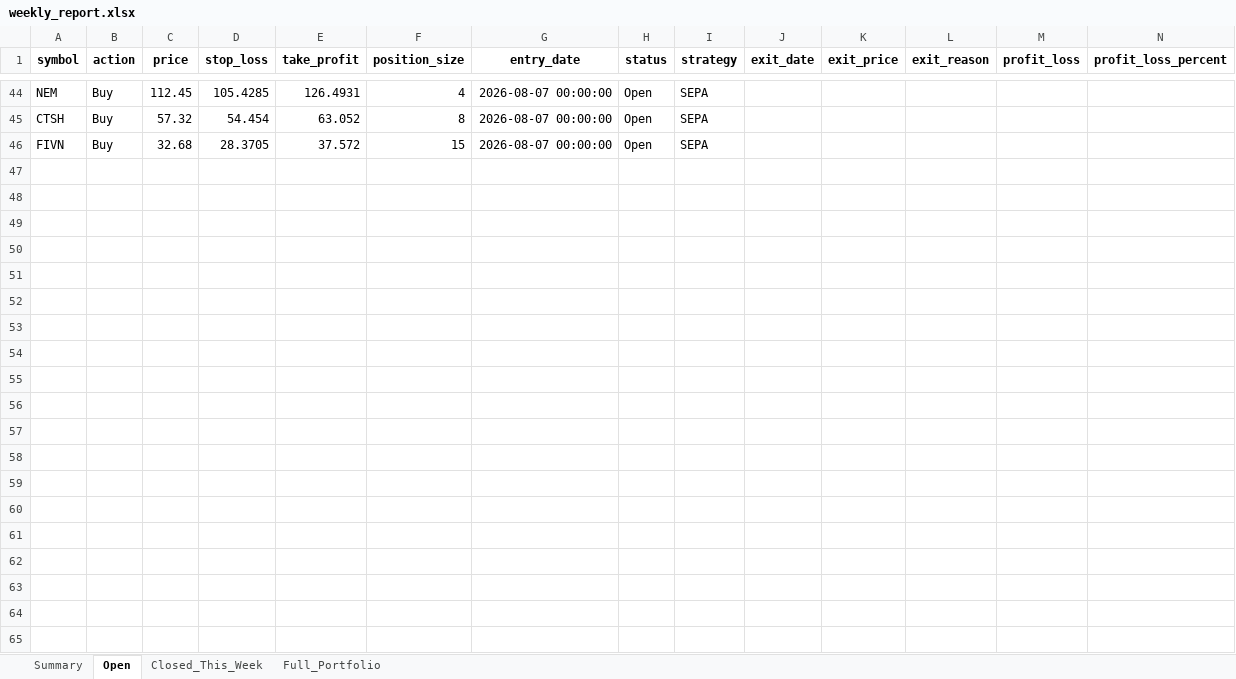
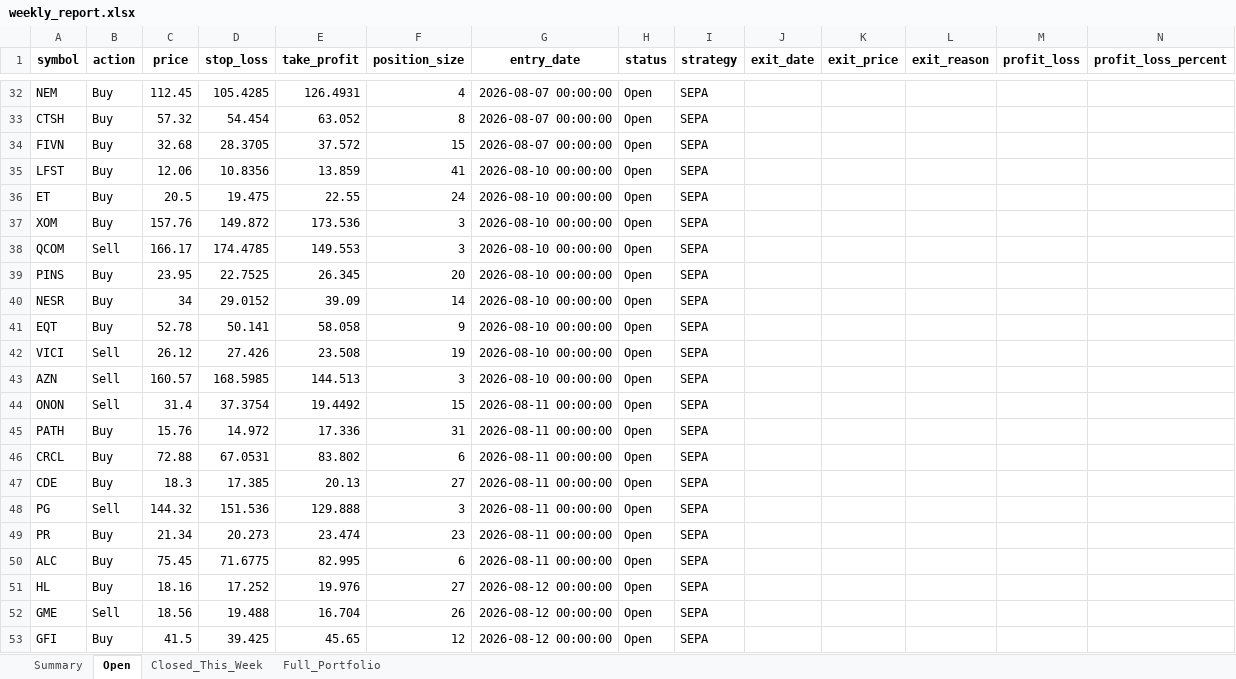
Before and after one commit to Leo1255serg/sepa-signal-bot, an Excel workbook: data/weekly_report.xlsx, sheet Open, drawn as a sheet; only a part is shown, gaps mark what is left out; values as stored, in another font and other column widths than the file's, no borders; the diff covers the shown part only; the diff names each change by its address in the sheet, - before the commit and + after, or states it on an @@ line.

Commit message:
chore(data): update SEPA portfolio state [skip ci]

```diff
--- a/data/weekly_report.xlsx (sheet Open)
+++ b/data/weekly_report.xlsx (sheet Open)
+row 35: LFST | Buy | 12.06 | 10.8356 | 13.859 | 41 | 2026-08-10 00:00:00 | Open | SEPA
+row 36: ET | Buy | 20.5 | 19.475 | 22.55 | 24 | 2026-08-10 00:00:00 | Open | SEPA
+row 37: XOM | Buy | 157.76 | 149.872 | 173.536 | 3 | 2026-08-10 00:00:00 | Open | SEPA
+row 38: QCOM | Sell | 166.17 | 174.4785 | 149.553 | 3 | 2026-08-10 00:00:00 | Open | SEPA
+row 39: PINS | Buy | 23.95 | 22.7525 | 26.345 | 20 | 2026-08-10 00:00:00 | Open | SEPA
+row 40: NESR | Buy | 34 | 29.0152 | 39.09 | 14 | 2026-08-10 00:00:00 | Open | SEPA
+row 41: EQT | Buy | 52.78 | 50.141 | 58.058 | 9 | 2026-08-10 00:00:00 | Open | SEPA
+row 42: VICI | Sell | 26.12 | 27.426 | 23.508 | 19 | 2026-08-10 00:00:00 | Open | SEPA
+row 43: AZN | Sell | 160.57 | 168.5985 | 144.513 | 3 | 2026-08-10 00:00:00 | Open | SEPA
+row 44: ONON | Sell | 31.4 | 37.3754 | 19.4492 | 15 | 2026-08-11 00:00:00 | Open | SEPA
+row 45: PATH | Buy | 15.76 | 14.972 | 17.336 | 31 | 2026-08-11 00:00:00 | Open | SEPA
+row 46: CRCL | Buy | 72.88 | 67.0531 | 83.802 | 6 | 2026-08-11 00:00:00 | Open | SEPA
+row 47: CDE | Buy | 18.3 | 17.385 | 20.13 | 27 | 2026-08-11 00:00:00 | Open | SEPA
+row 48: PG | Sell | 144.32 | 151.536 | 129.888 | 3 | 2026-08-11 00:00:00 | Open | SEPA
+row 49: PR | Buy | 21.34 | 20.273 | 23.474 | 23 | 2026-08-11 00:00:00 | Open | SEPA
+row 50: ALC | Buy | 75.45 | 71.6775 | 82.995 | 6 | 2026-08-11 00:00:00 | Open | SEPA
+row 51: HL | Buy | 18.16 | 17.252 | 19.976 | 27 | 2026-08-12 00:00:00 | Open | SEPA
+row 52: GME | Sell | 18.56 | 19.488 | 16.704 | 26 | 2026-08-12 00:00:00 | Open | SEPA
+row 53: GFI | Buy | 41.5 | 39.425 | 45.65 | 12 | 2026-08-12 00:00:00 | Open | SEPA
```
Also changed, not shown: 10 added rows and 12 removed rows elsewhere in this sheet, sheet Full_Portfolio, sheet Closed_This_Week, sheet Summary, data/portfolio_log.xlsx, 1 other file.
